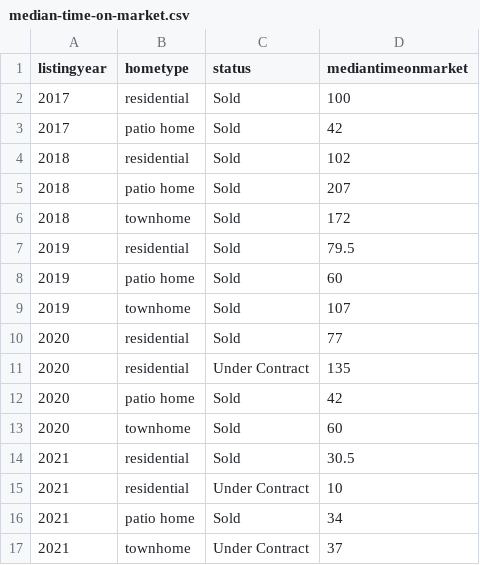
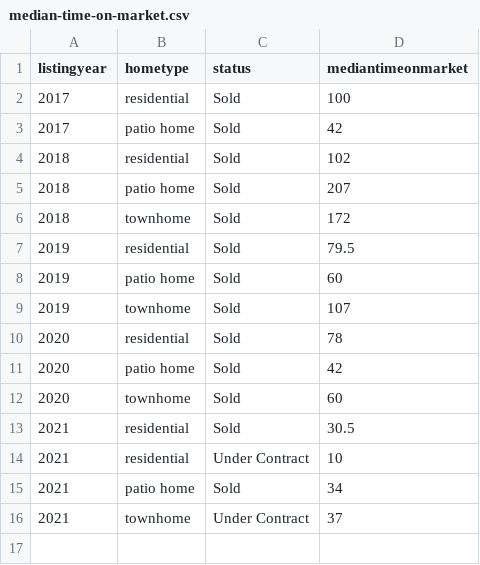
Before and after one commit to robhanssen/glenlake-homesales-old, a CSV file: data/median-time-on-market.csv, drawn as a sheet.

```diff
--- a/data/median-time-on-market.csv
+++ b/data/median-time-on-market.csv
@@ -9,4 +9,3 @@ listingyear,hometype,status,mediantimeonmarket
 2019,townhome,Sold,107
-2020,residential,Sold,77
-2020,residential,Under Contract,135
+2020,residential,Sold,78
 2020,patio home,Sold,42
```
Also changed, not shown: data/homesales_processeddata.csv, data/listing-overview-by-year.csv, 15 other files.
